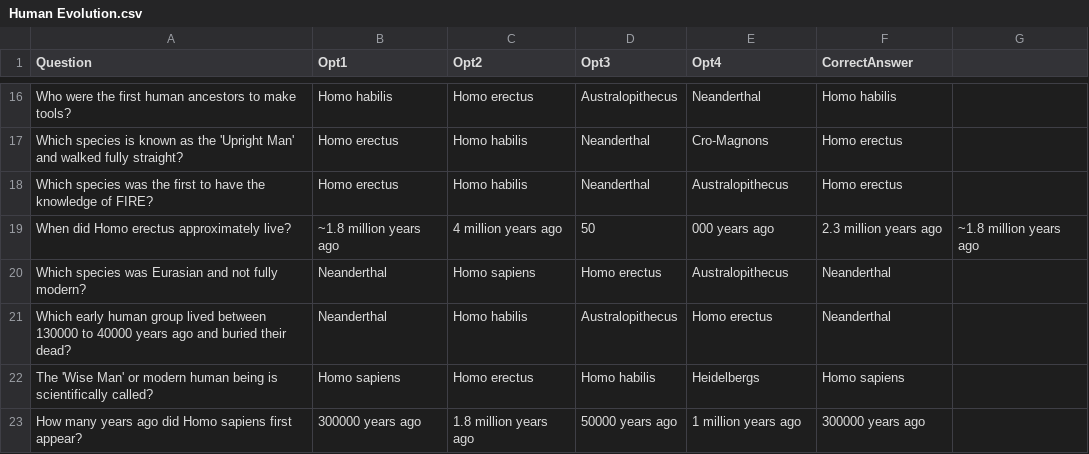
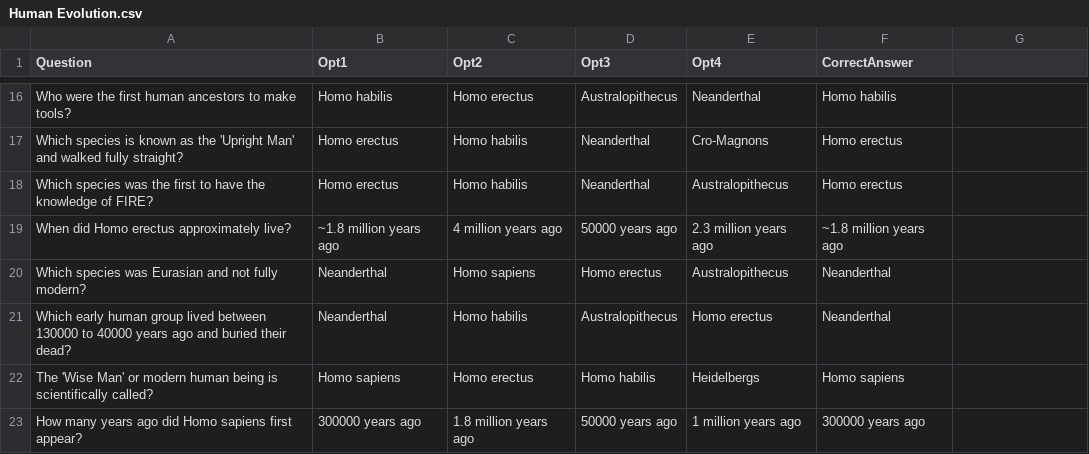
Before and after one commit to as-imgn2kion/TNPSC, a CSV file: CSV_FILES/6TH/HISTORY/Human Evolution.csv, drawn as a sheet; only a part is shown, gaps mark what is left out.

Commit message:
Update Human Evolution.csv

```diff
--- a/CSV_FILES/6TH/HISTORY/Human Evolution.csv
+++ b/CSV_FILES/6TH/HISTORY/Human Evolution.csv
@@ -18,3 +18,3 @@ Which species is known as the 'Upright Man' and walked fully straight?,Homo erec
 Which species was the first to have the knowledge of FIRE?,Homo erectus,Homo habilis,Neanderthal,Australopithecus,Homo erectus
-When did Homo erectus approximately live?,~1.8 million years ago,4 million years ago,50,000 years ago,2.3 million years ago,~1.8 million years ago
+When did Homo erectus approximately live?,~1.8 million years ago,4 million years ago,50000 years ago,2.3 million years ago,~1.8 million years ago
 Which species was Eurasian and not fully modern?,Neanderthal,Homo sapiens,Homo erectus,Australopithecus,Neanderthal
```
